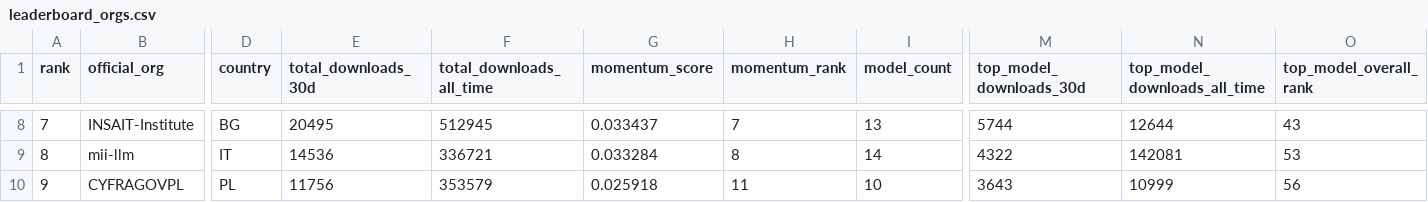
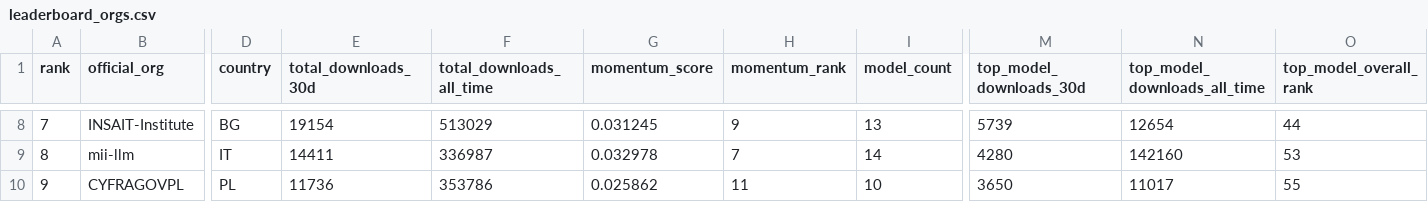
Before and after one commit to djstrong/European-LLM-download-leaderboard, a CSV file: output/leaderboard_orgs.csv, drawn as a sheet; only a part is shown, gaps mark what is left out; the diff covers the shown part only; the diff names each change by its address in the sheet, - before the commit and + after, or states it on an @@ line.

```diff
--- a/output/leaderboard_orgs.csv
+++ b/output/leaderboard_orgs.csv
-E8 (total_downloads_30d): 20495
+E8 (total_downloads_30d): 19154
-F8 (total_downloads_all_time): 512945
+F8 (total_downloads_all_time): 513029
-G8 (momentum_score): 0.033437
+G8 (momentum_score): 0.031245
-H8 (momentum_rank): 7
+H8 (momentum_rank): 9
-M8 (top_model_downloads_30d): 5744
+M8 (top_model_downloads_30d): 5739
-N8 (top_model_downloads_all_time): 12644
+N8 (top_model_downloads_all_time): 12654
-O8 (top_model_overall_rank): 43
+O8 (top_model_overall_rank): 44
-E9 (total_downloads_30d): 14536
+E9 (total_downloads_30d): 14411
-F9 (total_downloads_all_time): 336721
+F9 (total_downloads_all_time): 336987
-G9 (momentum_score): 0.033284
+G9 (momentum_score): 0.032978
-H9 (momentum_rank): 8
+H9 (momentum_rank): 7
-M9 (top_model_downloads_30d): 4322
+M9 (top_model_downloads_30d): 4280
-N9 (top_model_downloads_all_time): 142081
+N9 (top_model_downloads_all_time): 142160
-E10 (total_downloads_30d): 11756
+E10 (total_downloads_30d): 11736
-F10 (total_downloads_all_time): 353579
+F10 (total_downloads_all_time): 353786
-G10 (momentum_score): 0.025918
+G10 (momentum_score): 0.025862
-M10 (top_model_downloads_30d): 3643
+M10 (top_model_downloads_30d): 3650
-N10 (top_model_downloads_all_time): 10999
+N10 (top_model_downloads_all_time): 11017
-O10 (top_model_overall_rank): 56
+O10 (top_model_overall_rank): 55
```
Also changed, not shown: 126 edited cells elsewhere in this file, output/leaderboard.csv, 8 other files.
